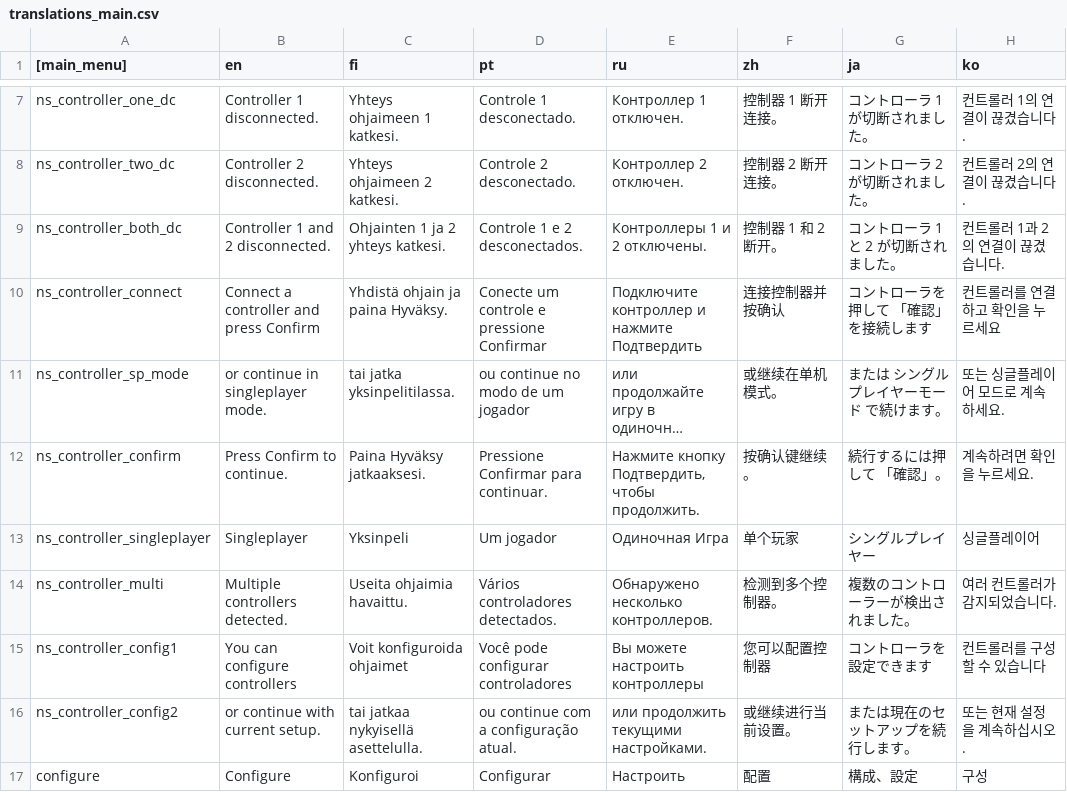
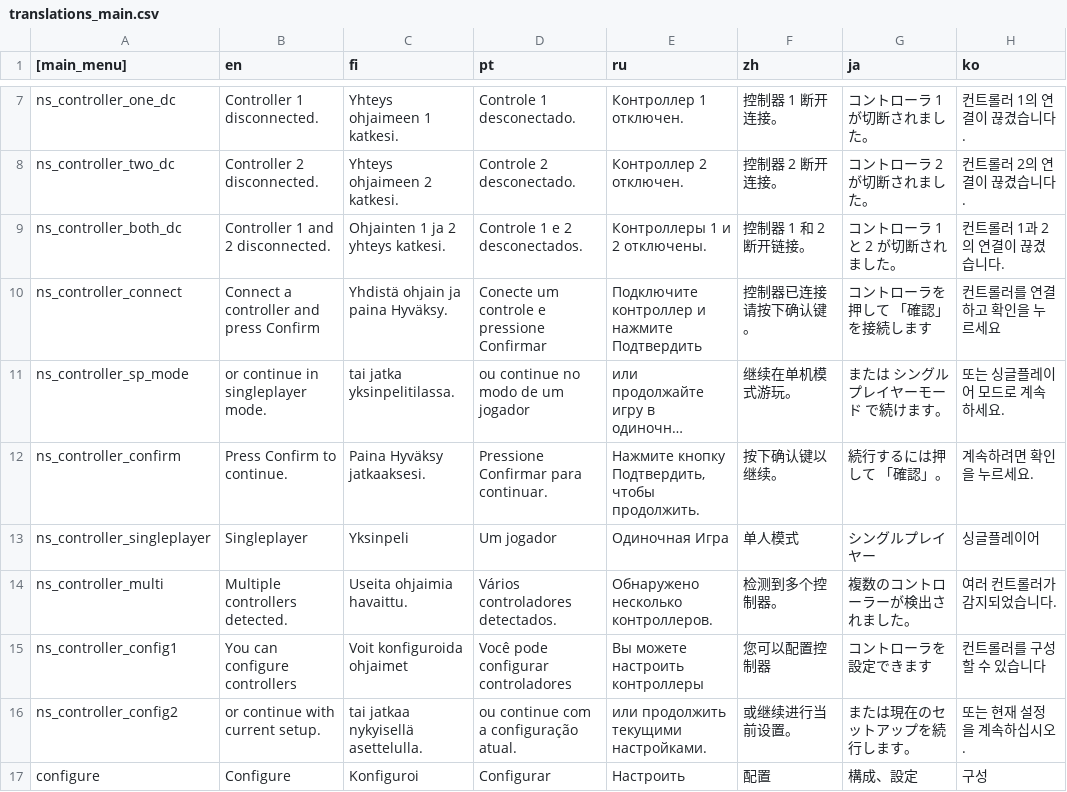
Before and after one commit to Jarvisgame/HS2_CH, a CSV file: translations_main.csv, drawn as a sheet; only a part is shown, gaps mark what is left out; long unchanged cells end in …; the diff covers the shown part only; the diff names each change by its address in the sheet, - before the commit and + after, or states it on an @@ line.

Commit message:
mian: 83/1152

```diff
--- a/translations_main.csv
+++ b/translations_main.csv
-F9 (zh): 控制器 1 和 2 断开。
+F9 (zh): 控制器 1 和 2 断开链接。
-F10 (zh): 连接控制器并按确认
+F10 (zh): 控制器已连接请按下确认键。
-F11 (zh): 或继续在单机模式。
+F11 (zh): 继续在单机模式游玩。
-F12 (zh): 按确认键继续。
+F12 (zh): 按下确认键以继续。
-F13 (zh): 单个玩家
+F13 (zh): 单人模式
```
Also changed, not shown: 33 edited cells elsewhere in this file.
